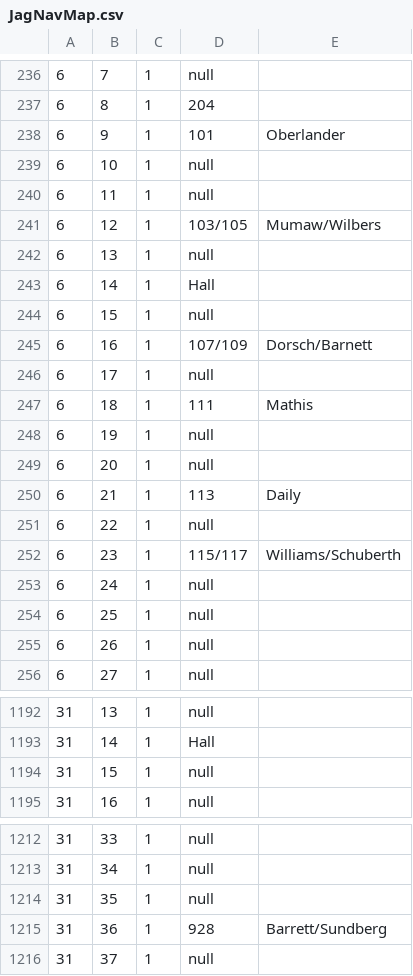
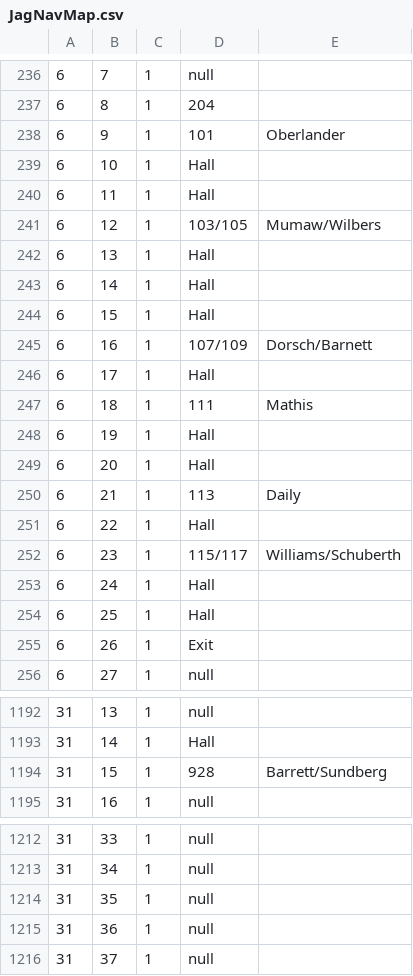
Before and after one commit to JMassey1/NavigationApplication, a CSV file: app/src/main/assets/JagNavMap.csv, drawn as a sheet; only a part is shown, gaps mark what is left out; the diff covers the shown part only.

Commit message:
A* implementation
Started implementing A* through the assignHeuristic method, which will give each location its own heuristic value or movement cost, allowing us to sort of aim our path as we make it

```diff
--- a/app/src/main/assets/JagNavMap.csv
+++ b/app/src/main/assets/JagNavMap.csv
@@ -238,19 +238,19 @@
 6,9,1,101,Oberlander
-6,10,1,null,
-6,11,1,null,
+6,10,1,Hall,
+6,11,1,Hall,
 6,12,1,103/105,Mumaw/Wilbers
-6,13,1,null,
+6,13,1,Hall,
 6,14,1,Hall,
-6,15,1,null,
+6,15,1,Hall,
 6,16,1,107/109,Dorsch/Barnett
-6,17,1,null,
+6,17,1,Hall,
 6,18,1,111,Mathis
-6,19,1,null,
-6,20,1,null,
+6,19,1,Hall,
+6,20,1,Hall,
 6,21,1,113,Daily
-6,22,1,null,
+6,22,1,Hall,
 6,23,1,115/117,Williams/Schuberth
-6,24,1,null,
-6,25,1,null,
-6,26,1,null,
+6,24,1,Hall,
+6,25,1,Hall,
+6,26,1,Exit,
 6,27,1,null,
@@ -1193,3 +1193,3 @@
 31,14,1,Hall,
-31,15,1,null,
+31,15,1,928,Barrett/Sundberg
 31,16,1,null,
@@ -1214,3 +1214,3 @@
 31,35,1,null,
-31,36,1,928,Barrett/Sundberg
+31,36,1,null,
 31,37,1,null,
```
Also changed, not shown: 11 edited cells elsewhere in this file, 3 other files.
